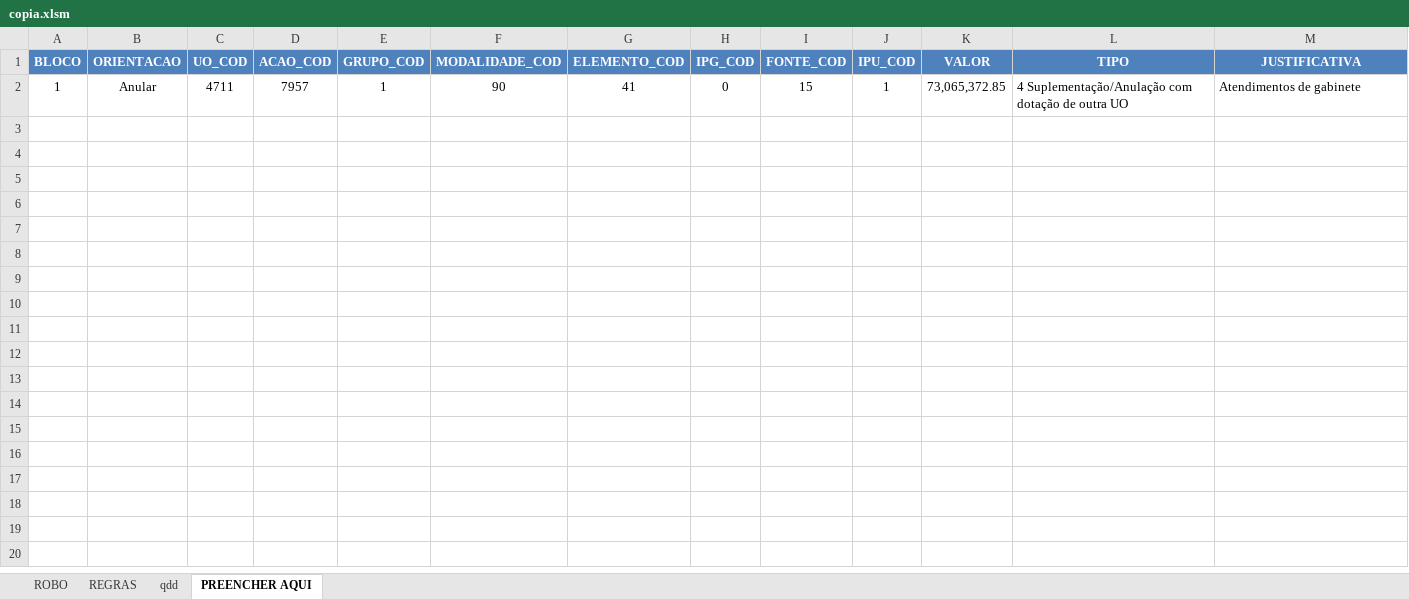
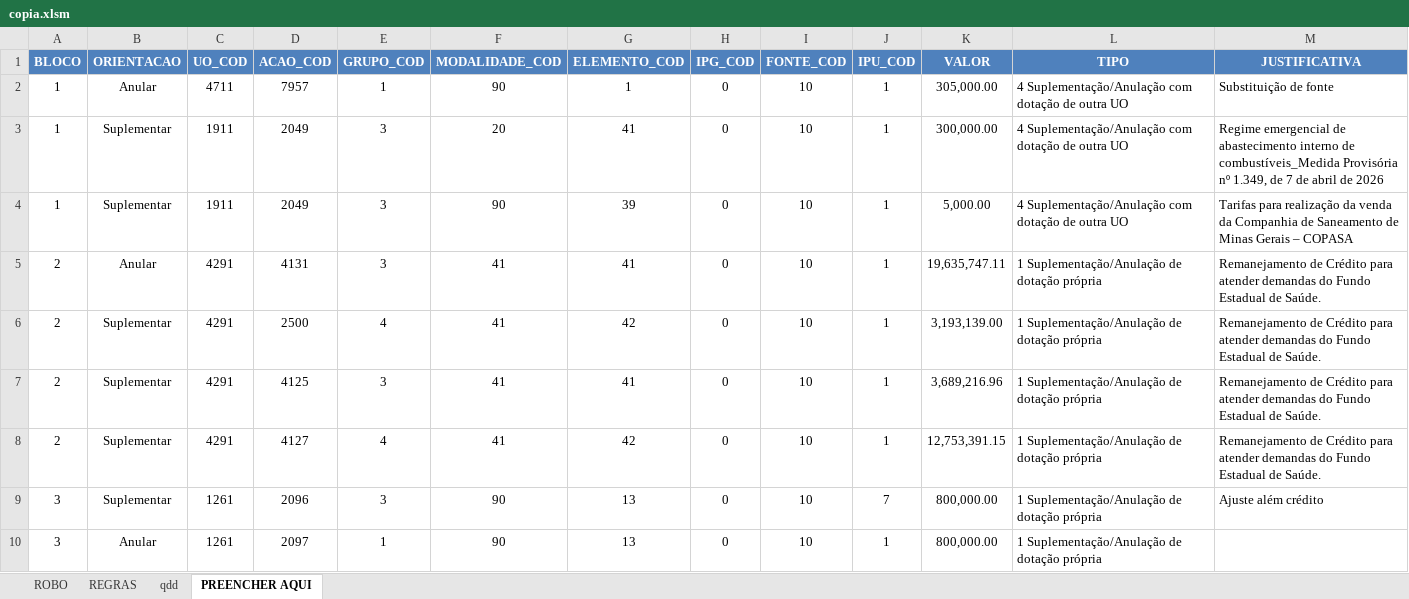
Before and after one commit to splor-mg/siafi-automacao-credito, an Excel workbook: data/copia.xlsm, sheet PREENCHER AQUI, drawn as a sheet; values as stored, in another font and other column widths than the file's, no borders; conditional formats and table styles not drawn; the diff names each change by its address in the sheet, - before the commit and + after, or states it on an @@ line.

Commit message:
cria e aprimora o tipo 4, além de adicionar o loop para iniciar o SIAFI

```diff
--- a/data/copia.xlsm (sheet PREENCHER AQUI)
+++ b/data/copia.xlsm (sheet PREENCHER AQUI)
-G2 (ELEMENTO_COD): 41
+G2 (ELEMENTO_COD): 1
-I2 (FONTE_COD): 15
+I2 (FONTE_COD): 10
-K2 (VALOR): 73,065,372.85
+K2 (VALOR): 305,000.00
-M2 (JUSTIFICATIVA): Atendimentos de gabinete
+M2 (JUSTIFICATIVA): Substituição de fonte
+row 3: 1 | Suplementar | 1911 | 2049 | 3 | 20 | 41 | 0 | 10 | 1 | 300,000.00 | 4 Suplementação/Anulação com dotação de outra UO | Regime emergencial de abastecimento interno de combustíveis_Medida Provisória nº 1.349, de 7 de abril de 2026
+row 4: 1 | Suplementar | 1911 | 2049 | 3 | 90 | 39 | 0 | 10 | 1 | 5,000.00 | 4 Suplementação/Anulação com dotação de outra UO | Tarifas para realização da venda da Companhia de Saneamento de Minas Gerais – COPASA
+row 5: 2 | Anular | 4291 | 4131 | 3 | 41 | 41 | 0 | 10 | 1 | 19,635,747.11 | 1 Suplementação/Anulação de dotação própria | Remanejamento de Crédito para atender demandas do Fundo Estadual de Saúde.
+row 6: 2 | Suplementar | 4291 | 2500 | 4 | 41 | 42 | 0 | 10 | 1 | 3,193,139.00 | 1 Suplementação/Anulação de dotação própria | Remanejamento de Crédito para atender demandas do Fundo Estadual de Saúde.
+row 7: 2 | Suplementar | 4291 | 4125 | 3 | 41 | 41 | 0 | 10 | 1 | 3,689,216.96 | 1 Suplementação/Anulação de dotação própria | Remanejamento de Crédito para atender demandas do Fundo Estadual de Saúde.
+row 8: 2 | Suplementar | 4291 | 4127 | 4 | 41 | 42 | 0 | 10 | 1 | 12,753,391.15 | 1 Suplementação/Anulação de dotação própria | Remanejamento de Crédito para atender demandas do Fundo Estadual de Saúde.
+row 9: 3 | Suplementar | 1261 | 2096 | 3 | 90 | 13 | 0 | 10 | 7 | 800,000.00 | 1 Suplementação/Anulação de dotação própria | Ajuste além crédito
+row 10: 3 | Anular | 1261 | 2097 | 1 | 90 | 13 | 0 | 10 | 1 | 800,000.00 | 1 Suplementação/Anulação de dotação própria
```
Also changed, not shown: sheet ROBO, sheet qdd, hidden cells, 6 other files.
